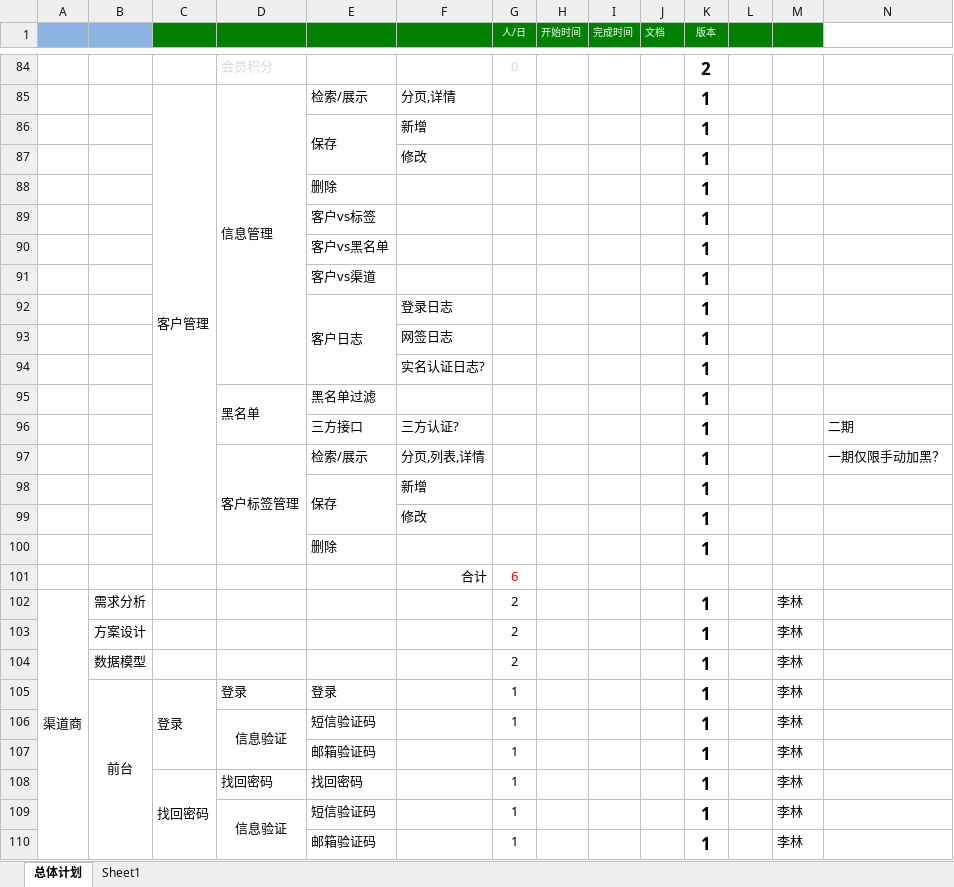
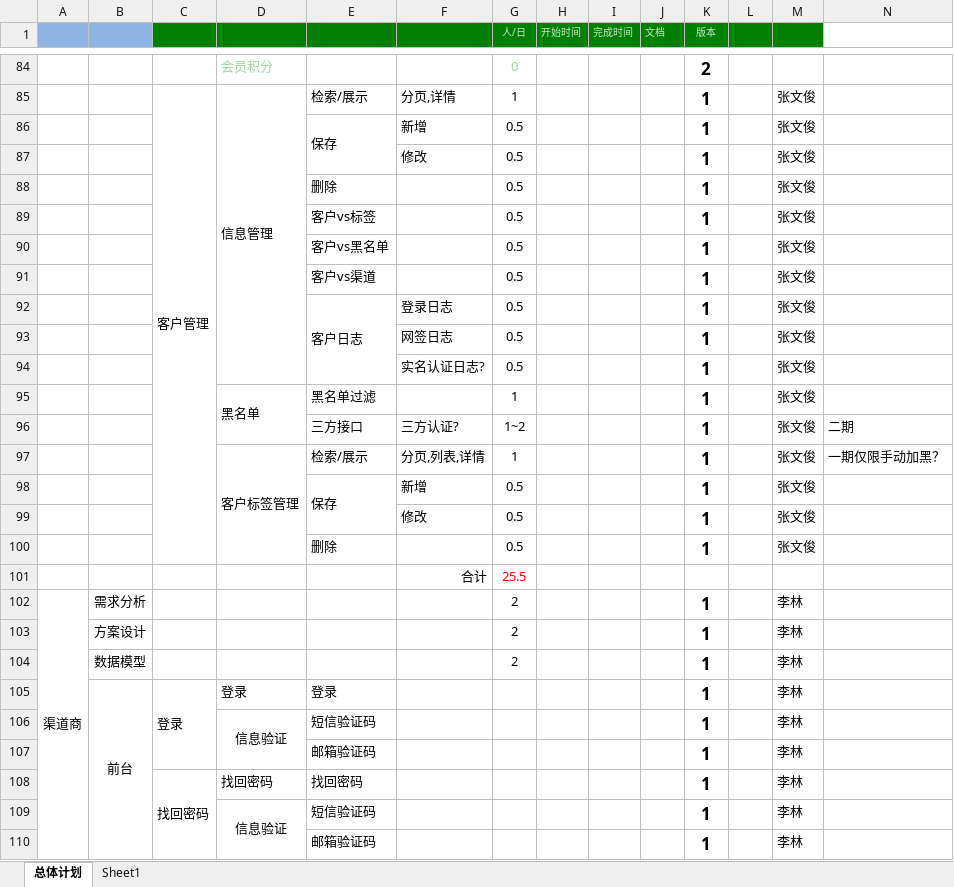
Before and after one commit to gotoworld/sc-framework, an Excel workbook: doc/开发计划V0.1.xlsx, sheet 总体计划, drawn as a sheet; only a part is shown, gaps mark what is left out; values as stored, in another font and other column widths than the file's, no borders; conditional formats not drawn; the diff covers the shown part only; the diff names each change by its address in the sheet, - before the commit and + after, or states it on an @@ line.

```diff
--- a/doc/开发计划V0.1.xlsx (sheet 总体计划)
+++ b/doc/开发计划V0.1.xlsx (sheet 总体计划)
-G1:K1 text colour: #FFFFFF
+G1:K1 text colour: #C8ECCC
-D84 text colour: #D9D9D9
+D84 text colour: #97DB9F
-G84 text colour: #D9D9D9
+G84 text colour: #97DB9F
-G85 (人/日): (empty)
+G85 (人/日): 1
-M85:M100: (empty)
+M85:M100: 张文俊
-G86:G94 (人/日): (empty)
+G86:G94 (人/日): 0.5
-G95 (人/日): (empty)
+G95 (人/日): 1
-G96 (人/日): (empty)
+G96 (人/日): 1~2
-G97 (人/日): (empty)
+G97 (人/日): 1
-G98:G100 (人/日): (empty)
+G98:G100 (人/日): 0.5
-G101 (人/日): 6
+G101 (人/日): 25.5
-G105:G110 (人/日): 1
+G105:G110 (人/日): (empty)
```
Also changed, not shown: 48 edited cells and cell formats elsewhere in this sheet.
